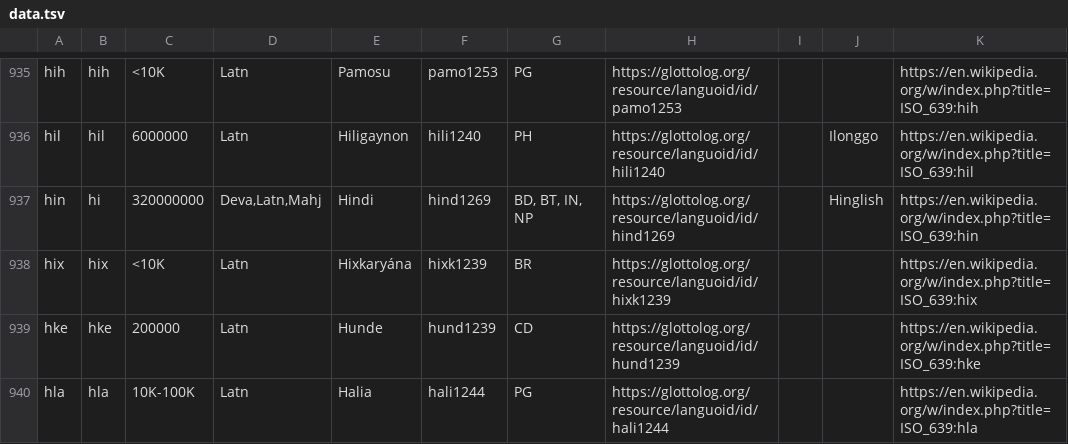
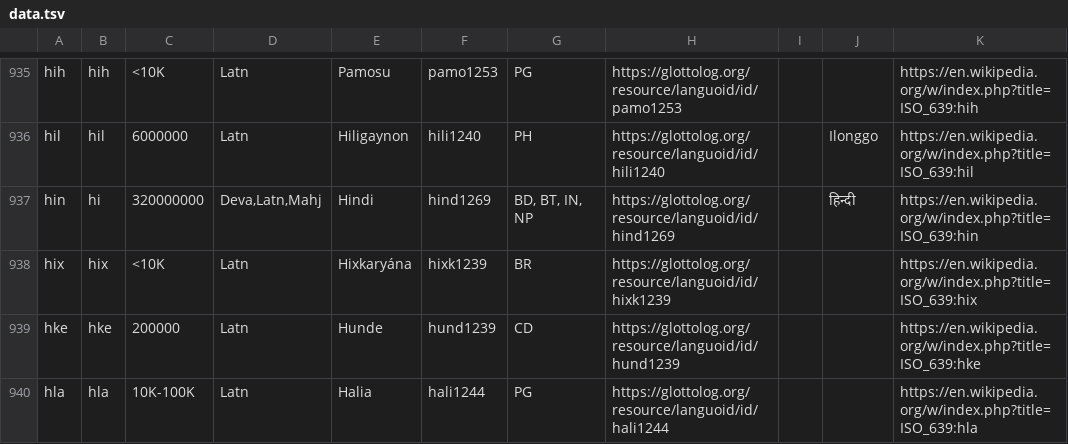
Before and after one commit to google-research/url-nlp, a TSV file: language_metadata/data.tsv, drawn as a sheet; only a part is shown, gaps mark what is left out.

Commit message:
Internal change
PiperOrigin-RevId: 530663499

```diff
--- a/language_metadata/data.tsv
+++ b/language_metadata/data.tsv
@@ -936,3 +936,3 @@ hih	hih	<10K	Latn	Pamosu	pamo1253	PG	https://glottolog.org/resource/languoid/id/
 hil	hil	6000000	Latn	Hiligaynon	hili1240	PH	https://glottolog.org/resource/languoid/id/hili1240		Ilonggo	https://en.wikipedia.org/w/index.php?title=ISO_639:hil
-hin	hi	320000000	Deva,Latn,Mahj	Hindi	hind1269	BD, BT, IN, NP	https://glottolog.org/resource/languoid/id/hind1269		Hinglish	https://en.wikipedia.org/w/index.php?title=ISO_639:hin
+hin	hi	320000000	Deva,Latn,Mahj	Hindi	hind1269	BD, BT, IN, NP	https://glottolog.org/resource/languoid/id/hind1269		हिन्दी	https://en.wikipedia.org/w/index.php?title=ISO_639:hin
 hix	hix	<10K	Latn	Hixkaryána	hixk1239	BR	https://glottolog.org/resource/languoid/id/hixk1239			https://en.wikipedia.org/w/index.php?title=ISO_639:hix
```
